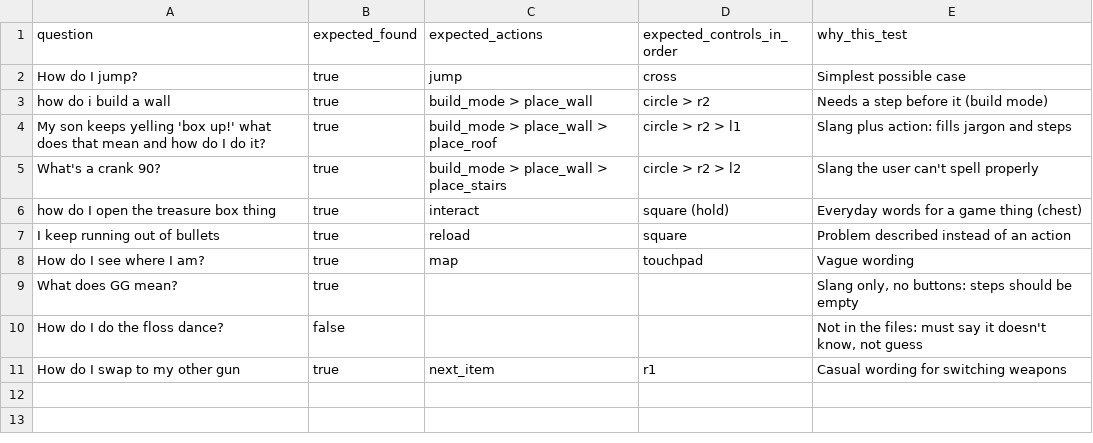
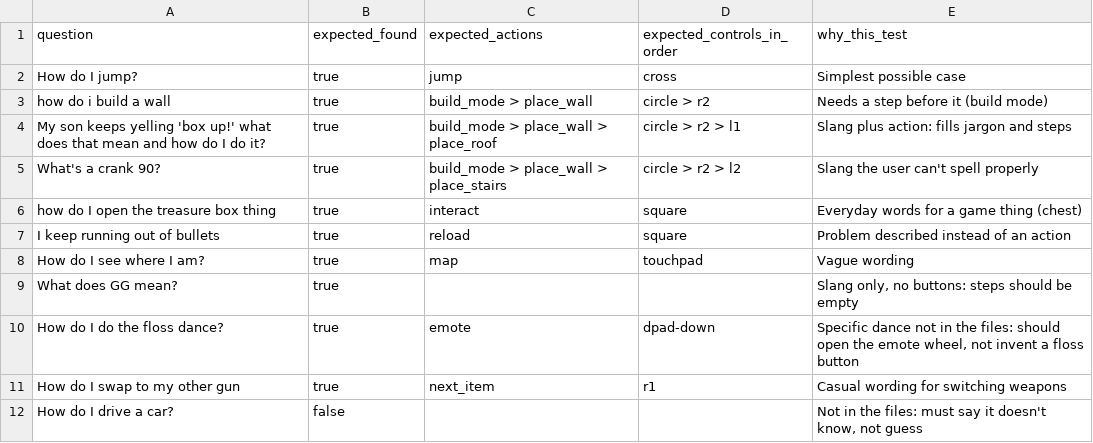
Before and after one commit to build40for40/sidekick, a CSV file: knowledge/games/fortnite/tests.csv, drawn as a sheet.

```diff
--- a/knowledge/games/fortnite/tests.csv
+++ b/knowledge/games/fortnite/tests.csv
@@ -5,3 +5,3 @@ My son keeps yelling 'box up!' what does that mean and how do I do it?,true,buil
 What's a crank 90?,true,build_mode > place_wall > place_stairs,circle > r2 > l2,Slang the user can't spell properly
-how do I open the treasure box thing,true,interact,square (hold),Everyday words for a game thing (chest)
+how do I open the treasure box thing,true,interact,square,Everyday words for a game thing (chest)
 I keep running out of bullets,true,reload,square,Problem described instead of an action
@@ -9,3 +9,4 @@ How do I see where I am?,true,map,touchpad,Vague wording
 What does GG mean?,true,,,"Slang only, no buttons: steps should be empty"
-How do I do the floss dance?,false,,,"Not in the files: must say it doesn't know, not guess"
+How do I do the floss dance?,true,emote,dpad-down,"Specific dance not in the files: should open the emote wheel, not invent a floss button"
 How do I swap to my other gun,true,next_item,r1,Casual wording for switching weapons
+How do I drive a car?,false,,,"Not in the files: must say it doesn't know, not guess"
```
Also changed, not shown: 2 other files.
